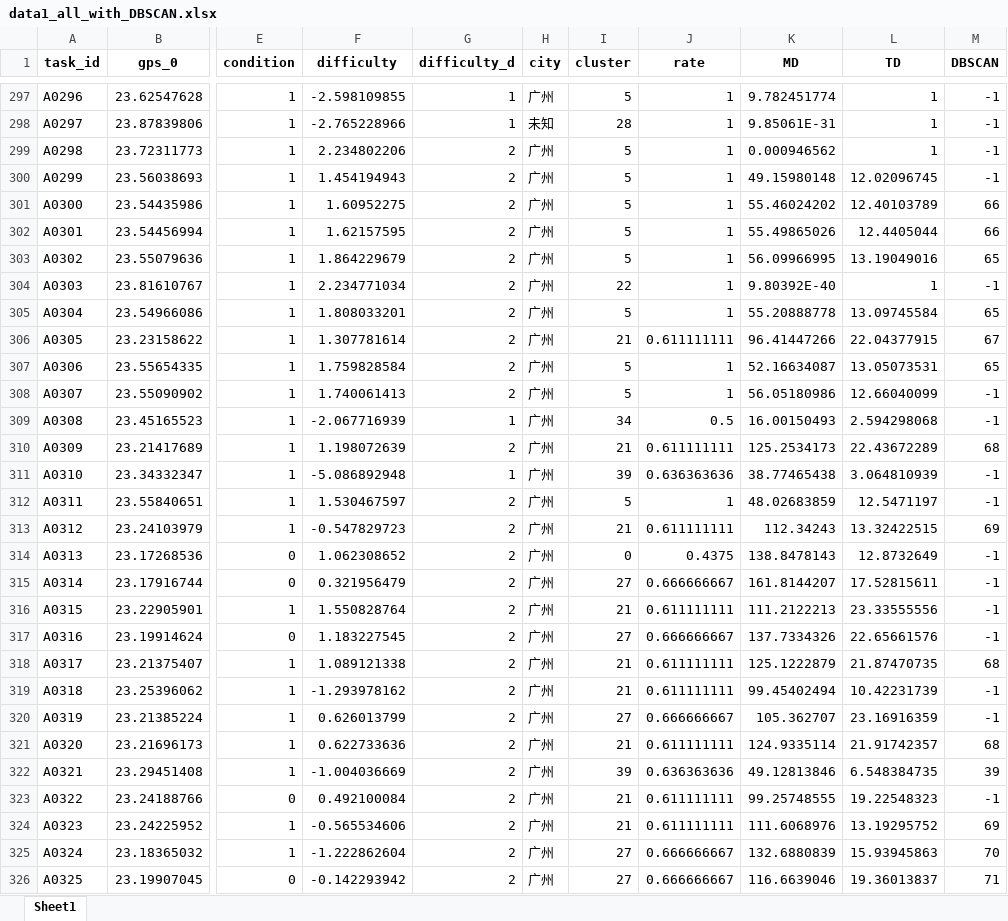
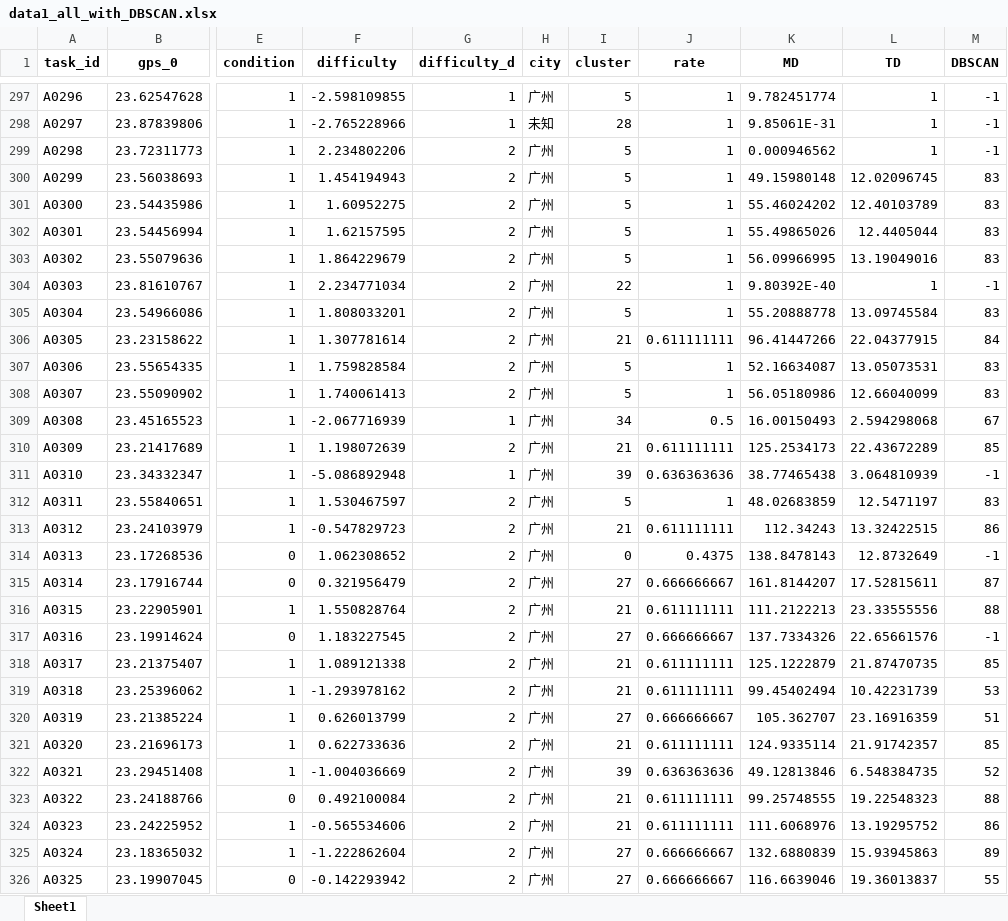
Before and after one commit to Satlaerx/cumcm-exe, an Excel workbook: data/data1_all_with_DBSCAN.xlsx, sheet Sheet1, drawn as a sheet; only a part is shown, gaps mark what is left out; values as stored, in another font and other column widths than the file's, no borders; the diff covers the shown part only; the diff names each change by its address in the sheet, - before the commit and + after, or states it on an @@ line.

```diff
--- a/data/data1_all_with_DBSCAN.xlsx (sheet Sheet1)
+++ b/data/data1_all_with_DBSCAN.xlsx (sheet Sheet1)
-M300 (DBSCAN): -1
+M300 (DBSCAN): 83
-M301:M302 (DBSCAN): 66
+M301:M302 (DBSCAN): 83
-M303 (DBSCAN): 65
+M303 (DBSCAN): 83
-M305 (DBSCAN): 65
+M305 (DBSCAN): 83
-M306 (DBSCAN): 67
+M306 (DBSCAN): 84
-M307 (DBSCAN): 65
+M307 (DBSCAN): 83
-M308 (DBSCAN): -1
+M308 (DBSCAN): 83
-M309 (DBSCAN): -1
+M309 (DBSCAN): 67
-M310 (DBSCAN): 68
+M310 (DBSCAN): 85
-M312 (DBSCAN): -1
+M312 (DBSCAN): 83
-M313 (DBSCAN): 69
+M313 (DBSCAN): 86
-M315 (DBSCAN): -1
+M315 (DBSCAN): 87
-M316 (DBSCAN): -1
+M316 (DBSCAN): 88
-M318 (DBSCAN): 68
+M318 (DBSCAN): 85
-M319 (DBSCAN): -1
+M319 (DBSCAN): 53
-M320 (DBSCAN): -1
+M320 (DBSCAN): 51
-M321 (DBSCAN): 68
+M321 (DBSCAN): 85
-M322 (DBSCAN): 39
+M322 (DBSCAN): 52
-M323 (DBSCAN): -1
+M323 (DBSCAN): 88
-M324 (DBSCAN): 69
+M324 (DBSCAN): 86
-M325 (DBSCAN): 70
+M325 (DBSCAN): 89
-M326 (DBSCAN): 71
+M326 (DBSCAN): 55
```
Also changed, not shown: 525 edited cells elsewhere in this sheet, data/data1_new.xlsx, 8 other files.
